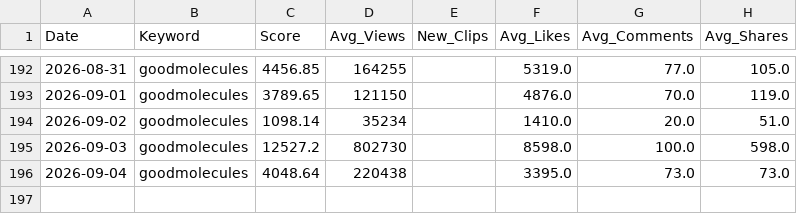
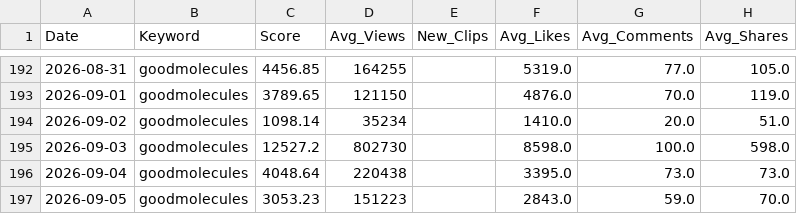
Before and after one commit to yohanleelee/goodmolecules_Daily_TikTok_Trend, a CSV file: tiktok_trends_master.csv, drawn as a sheet; only a part is shown, gaps mark what is left out.

```diff
--- a/tiktok_trends_master.csv
+++ b/tiktok_trends_master.csv
@@ -196 +196,2 @@
 2026-09-04,goodmolecules,4048.64,220438,,3395.0,73.0,73.0
+2026-09-05,goodmolecules,3053.23,151223,,2843.0,59.0,70.0
```
